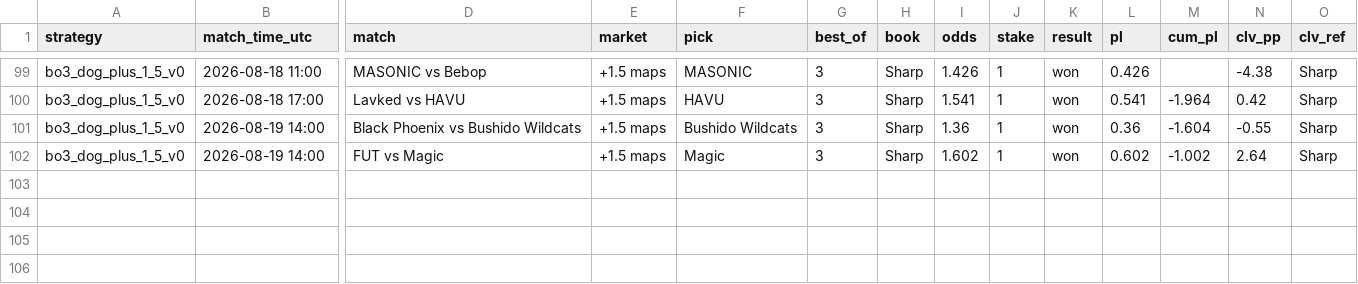
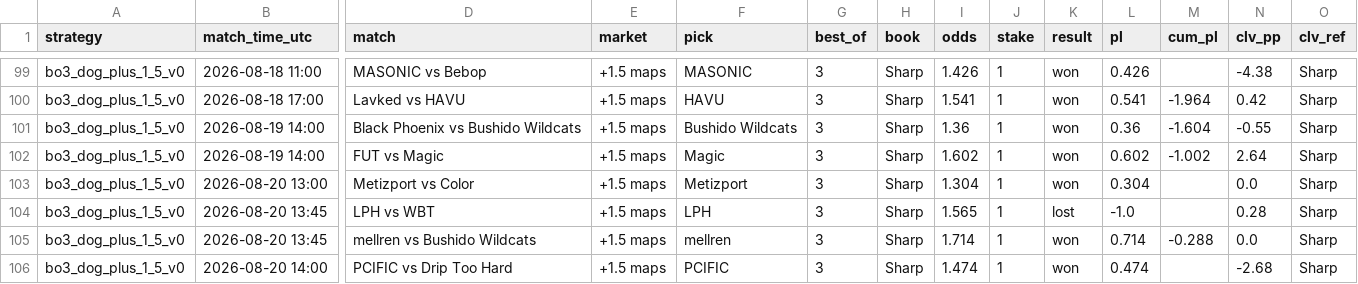
Before and after one commit to hyprcs/cs2hub, a CSV file: strategies/data/bo3_dog_plus_1_5_v0.csv, drawn as a sheet; only a part is shown, gaps mark what is left out; rows hold the shown columns only; the diff names each change by its address in the sheet, - before the commit and + after, or states it on an @@ line.

```diff
--- a/strategies/data/bo3_dog_plus_1_5_v0.csv
+++ b/strategies/data/bo3_dog_plus_1_5_v0.csv
+row 103: bo3_dog_plus_1_5_v0 | 2026-08-20 13:00 | Metizport vs Color | +1.5 maps | Metizport | 3 | Sharp | 1.304 | 1 | won | 0.304 |  | 0.0 | Sharp
+row 104: bo3_dog_plus_1_5_v0 | 2026-08-20 13:45 | LPH vs WBT | +1.5 maps | LPH | 3 | Sharp | 1.565 | 1 | lost | -1.0 |  | 0.28 | Sharp
+row 105: bo3_dog_plus_1_5_v0 | 2026-08-20 13:45 | mellren vs Bushido Wildcats | +1.5 maps | mellren | 3 | Sharp | 1.714 | 1 | won | 0.714 | -0.288 | 0.0 | Sharp
+row 106: bo3_dog_plus_1_5_v0 | 2026-08-20 14:00 | PCIFIC vs Drip Too Hard | +1.5 maps | PCIFIC | 3 | Sharp | 1.474 | 1 | won | 0.474 |  | -2.68 | Sharp
```
Also changed, not shown: strategies/data/all.csv, strategies/data/bo3_fav_minus_1_5_bookC_v0.csv, 9 other files.
